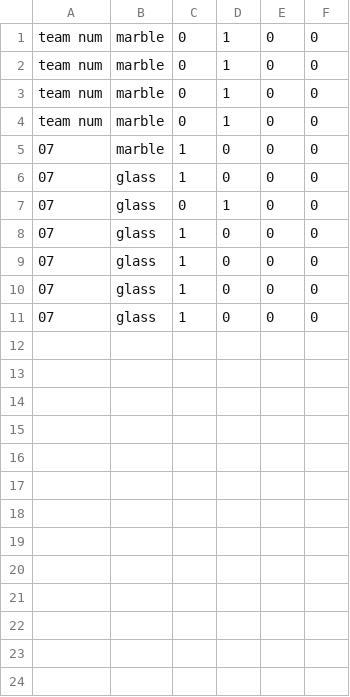
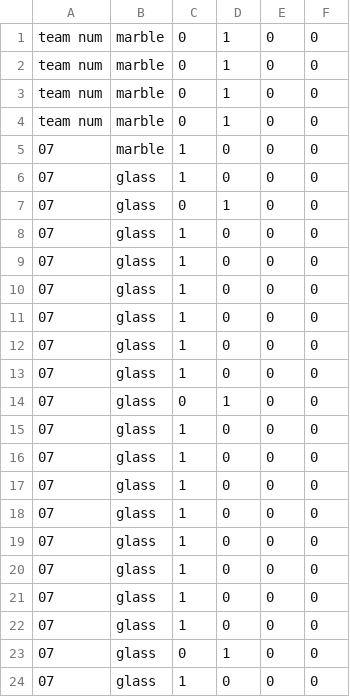
Before and after one commit to ParkSoyeon2/SquidGame2022, a CSV file: result_term_project.csv, drawn as a sheet.

Commit message:
branch A, data stacking(배라31게임)

```diff
--- a/result_term_project.csv
+++ b/result_term_project.csv
@@ -11 +11,14 @@ team num, marble, 0, 1, 0, 0
 07, glass, 1, 0, 0, 0
+07, glass, 1, 0, 0, 0
+07, glass, 1, 0, 0, 0
+07, glass, 0, 1, 0, 0
+07, glass, 1, 0, 0, 0
+07, glass, 1, 0, 0, 0
+07, glass, 1, 0, 0, 0
+07, glass, 1, 0, 0, 0
+07, glass, 1, 0, 0, 0
+07, glass, 1, 0, 0, 0
+07, glass, 1, 0, 0, 0
+07, glass, 1, 0, 0, 0
+07, glass, 0, 1, 0, 0
+07, glass, 1, 0, 0, 0
```
Also changed, not shown: 3 other files.
